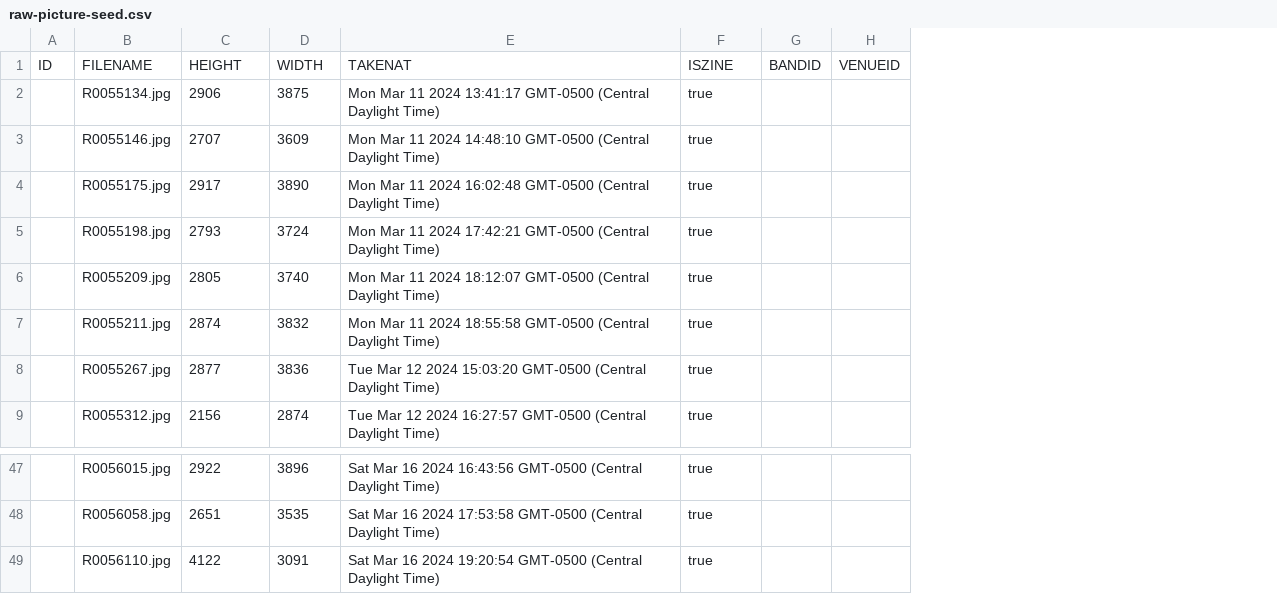
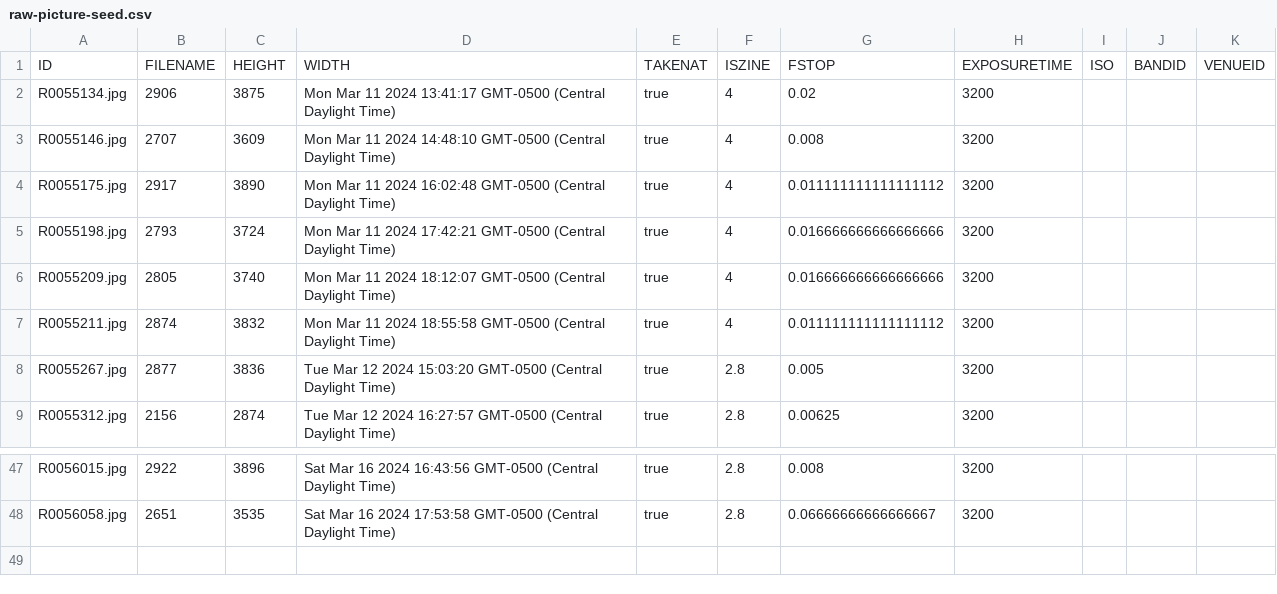
Before and after one commit to macamp0328/sxsw-zine, a CSV file: prisma/scripts/raw-picture-seed.csv, drawn as a sheet; only a part is shown, gaps mark what is left out; removed rows and columns are numbered as before the commit, all else as after; the diff names each change by its address in the sheet, - before the commit and + after, or states it on an @@ line.

Commit message:
feat: adding picture meta data

```diff
--- a/prisma/scripts/raw-picture-seed.csv
+++ b/prisma/scripts/raw-picture-seed.csv
-column A, empty
+column F, rows 2-9: 4 | 4 | 4 | 4 | 4 | 4 | 2.8 | 2.8; rows 47-48: 2.8 | 2.8
+column G, rows 2-9: 0.02 | 0.008 | 0.011111111111111112 | 0.016666666666666666 | 0.016666666666666666 | 0.011111111111111112 | 0.005 | 0.00625; rows 47-48: 0.008 | 0.06666666666666667
+column H, rows 2-9: all 3200; rows 47-48: 3200 | 3200
+column I, empty
-row 1: ID | FILENAME | HEIGHT | WIDTH | TAKENAT | ISZINE | BANDID | VENUEID
+row 1: ID | FILENAME | HEIGHT | WIDTH | TAKENAT | ISZINE | FSTOP | EXPOSURETIME | ISO | BANDID | VENUEID
-row 49:  | R0056110.jpg | 4122 | 3091 | Sat Mar 16 2024 19:20:54 GMT-0500 (Central Daylight Time) | true
```
Also changed, not shown: 4 other files.
